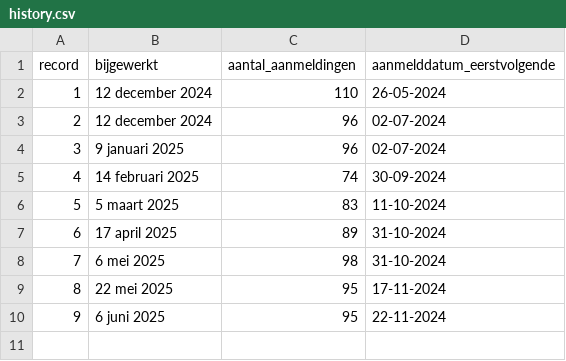
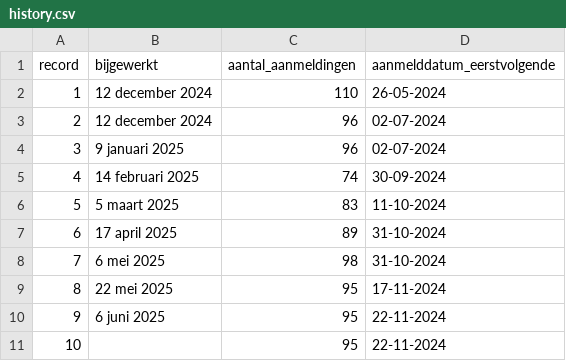
Before and after one commit to tberends/parkeervergunning-utrecht, a CSV file: data/history.csv, drawn as a sheet; the diff names each change by its address in the sheet, - before the commit and + after, or states it on an @@ line.

```diff
--- a/data/history.csv
+++ b/data/history.csv
+row 11: 10 |  | 95 | 22-11-2024
```
